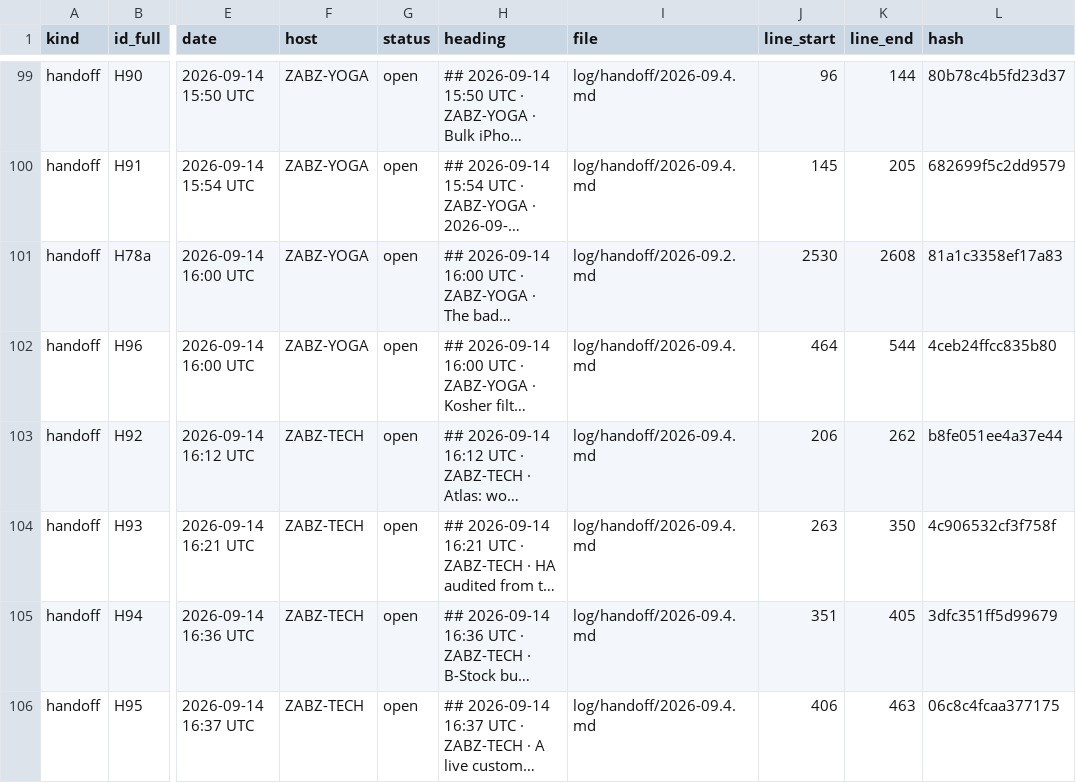
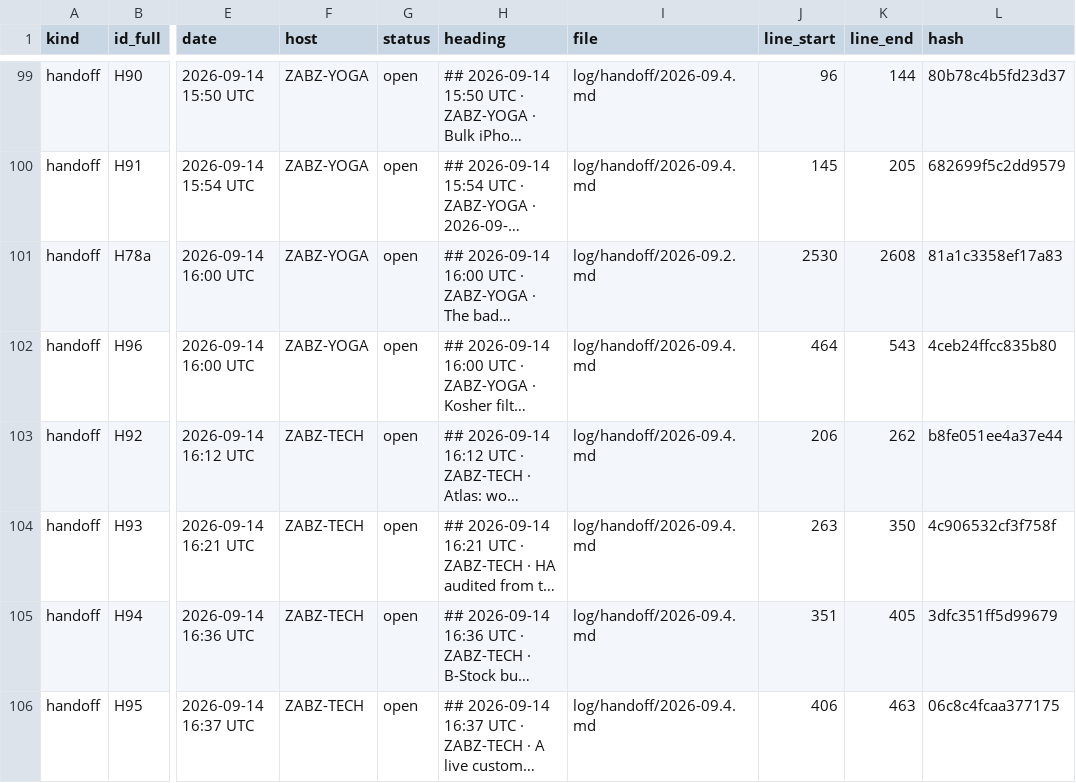
Before and after one commit to lakewoodphone/harness-config, a TSV file: journal/index/entries.tsv, drawn as a sheet; only a part is shown, gaps mark what is left out; long unchanged cells end in …; the diff covers the shown part only; the diff names each change by its address in the sheet, - before the commit and + after, or states it on an @@ line.

```diff
--- a/journal/index/entries.tsv
+++ b/journal/index/entries.tsv
-K102 (line_end): 544
+K102 (line_end): 543
```
Also changed, not shown: 4 added rows and 1 edited cell elsewhere in this file, 1 other file.
